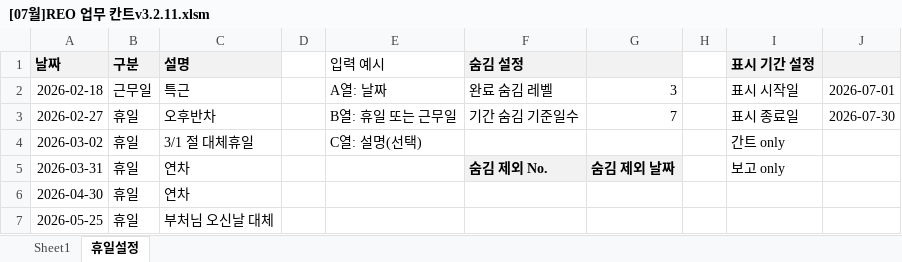
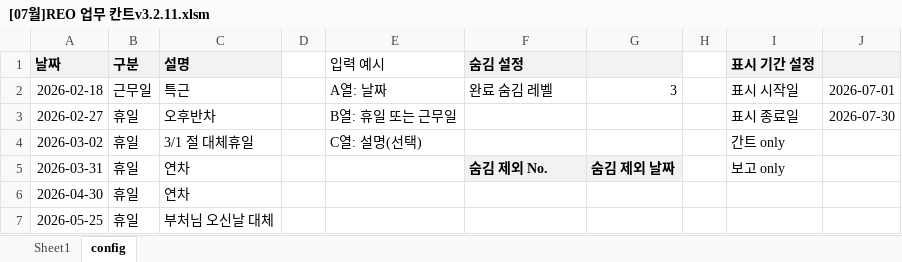
Before and after one commit to jwahyunkim/Excel-VBA---, an Excel workbook: [07월]REO 업무 칸트v3.2.11.xlsm, sheet config, drawn as a sheet; values as stored, in another font and other column widths than the file's, no borders; the diff names each change by its address in the sheet, - before the commit and + after, or states it on an @@ line.

```diff
--- a/[07월]REO 업무 칸트v3.2.11.xlsm (sheet config)
+++ b/[07월]REO 업무 칸트v3.2.11.xlsm (sheet config)
-sheet tab: 휴일설정
+sheet tab: config
-F3 (숨김 설정): 기간 숨김 기준일수
+F3 (숨김 설정): (empty)
-G3: 7
+G3: (empty)
```
Also changed, not shown: charts or pictures, 5 other files.
